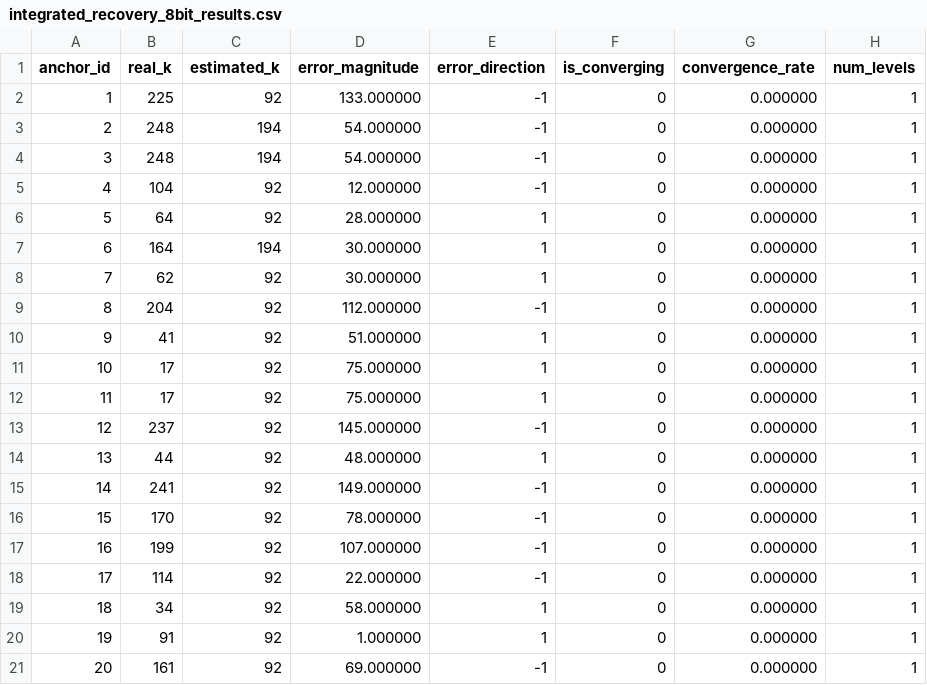
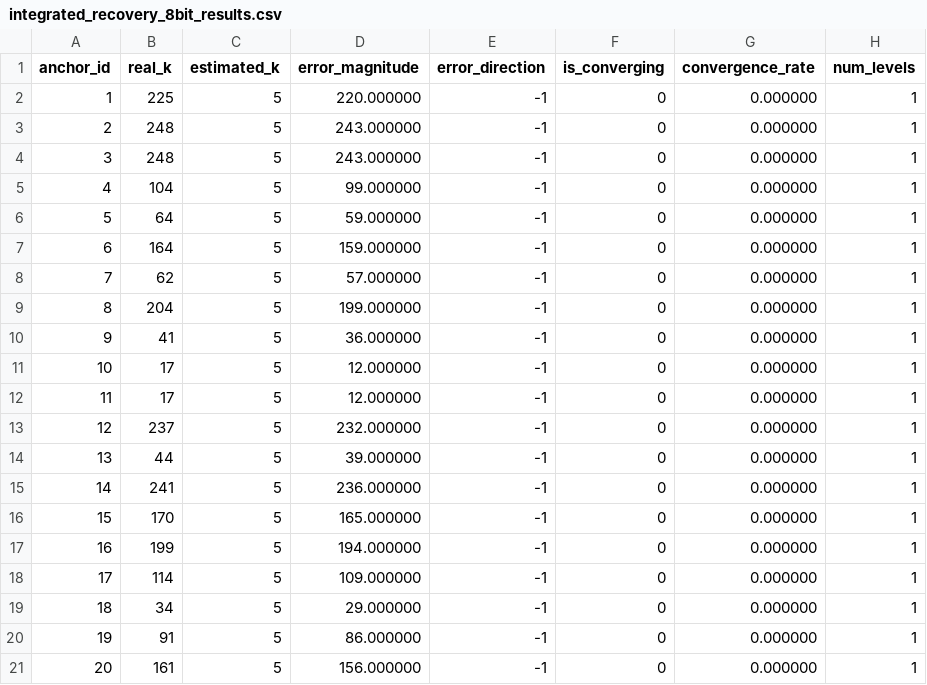
Before and after one commit to justmebob123/crystalline, a CSV file: reference_implementations/objective28_geometric_recovery/integrated_recovery_8bit_results.csv, drawn as a sheet.

Commit message:
Task 3: Multi-layer search integration - discovered conceptual mismatch
- Implemented multi-layer search (±100, ±25, ±10 layers) in integrated_recovery.c
- Added 3-anchor weighted estimation with inverse distance weighting
- Fixed HTML entities and missing stdbool.h include
- Test results: 0% success rate across all bit lengths (WORSE than baseline)

Root cause analysis:
- Algorithm searches in clock lattice space (θ = k·π·φ)
- But ECDLP operates in elliptic curve space (Q = k·G)
- These are two different mathematical spaces with no simple mapping
- Multi-layer search is NOT the solution for ECDLP recovery

Key findings documented in TASK3_ANALYSIS.md:
- Clock lattice is for ORGANIZING k values, not RECOVERING them from Q
- Need to pivot to harmonic folding + entropy reduction + graph structure
- Must work in EC space, not clock lattice space

Files modified:
- src/integrated_recovery.c (added multi_layer_search function)
- src/ecdsa_test_generator.c (added stdbool.h)
- todo.md (updated with Task 3 findings)
- TASK3_ANALYSIS.md (comprehensive analysis document)

Next steps: Implement harmonic folding (Task 4) or ask user for guidance

```diff
--- a/reference_implementations/objective28_geometric_recovery/integrated_recovery_8bit_results.csv
+++ b/reference_implementations/objective28_geometric_recovery/integrated_recovery_8bit_results.csv
@@ -1,21 +1,21 @@
 anchor_id,real_k,estimated_k,error_magnitude,error_direction,is_converging,convergence_rate,num_levels
-1,225,92,133.000000,-1,0,0.000000,1
-2,248,194,54.000000,-1,0,0.000000,1
-3,248,194,54.000000,-1,0,0.000000,1
-4,104,92,12.000000,-1,0,0.000000,1
-5,64,92,28.000000,1,0,0.000000,1
-6,164,194,30.000000,1,0,0.000000,1
-7,62,92,30.000000,1,0,0.000000,1
-8,204,92,112.000000,-1,0,0.000000,1
-9,41,92,51.000000,1,0,0.000000,1
-10,17,92,75.000000,1,0,0.000000,1
-11,17,92,75.000000,1,0,0.000000,1
-12,237,92,145.000000,-1,0,0.000000,1
-13,44,92,48.000000,1,0,0.000000,1
-14,241,92,149.000000,-1,0,0.000000,1
-15,170,92,78.000000,-1,0,0.000000,1
-16,199,92,107.000000,-1,0,0.000000,1
-17,114,92,22.000000,-1,0,0.000000,1
-18,34,92,58.000000,1,0,0.000000,1
-19,91,92,1.000000,1,0,0.000000,1
-20,161,92,69.000000,-1,0,0.000000,1
+1,225,5,220.000000,-1,0,0.000000,1
+2,248,5,243.000000,-1,0,0.000000,1
+3,248,5,243.000000,-1,0,0.000000,1
+4,104,5,99.000000,-1,0,0.000000,1
+5,64,5,59.000000,-1,0,0.000000,1
+6,164,5,159.000000,-1,0,0.000000,1
+7,62,5,57.000000,-1,0,0.000000,1
+8,204,5,199.000000,-1,0,0.000000,1
+9,41,5,36.000000,-1,0,0.000000,1
+10,17,5,12.000000,-1,0,0.000000,1
+11,17,5,12.000000,-1,0,0.000000,1
+12,237,5,232.000000,-1,0,0.000000,1
+13,44,5,39.000000,-1,0,0.000000,1
+14,241,5,236.000000,-1,0,0.000000,1
+15,170,5,165.000000,-1,0,0.000000,1
+16,199,5,194.000000,-1,0,0.000000,1
+17,114,5,109.000000,-1,0,0.000000,1
+18,34,5,29.000000,-1,0,0.000000,1
+19,91,5,86.000000,-1,0,0.000000,1
+20,161,5,156.000000,-1,0,0.000000,1
```
Also changed, not shown: 3 other files.
